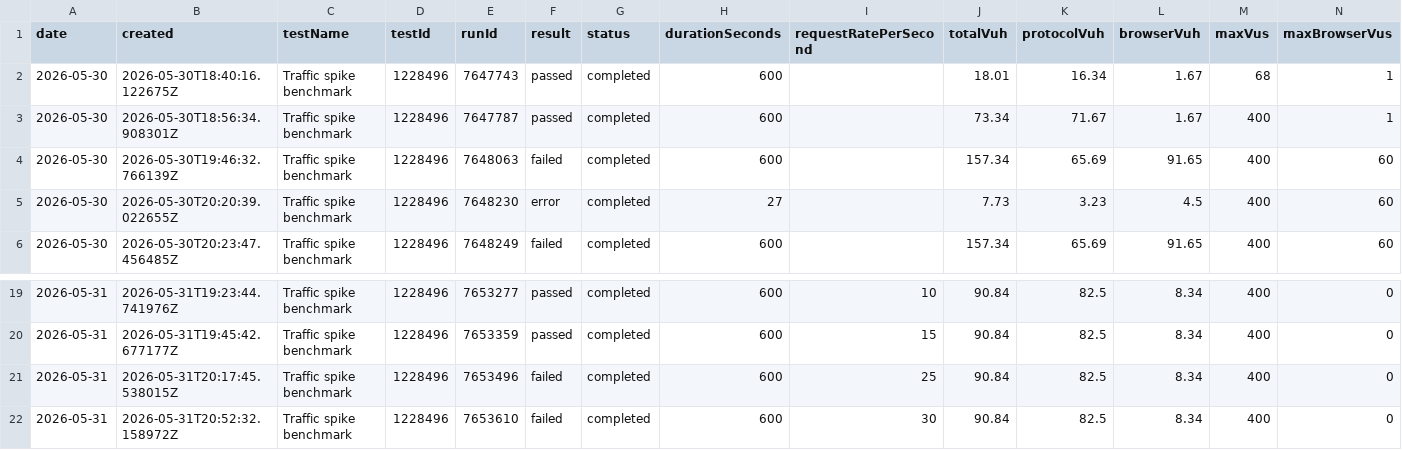
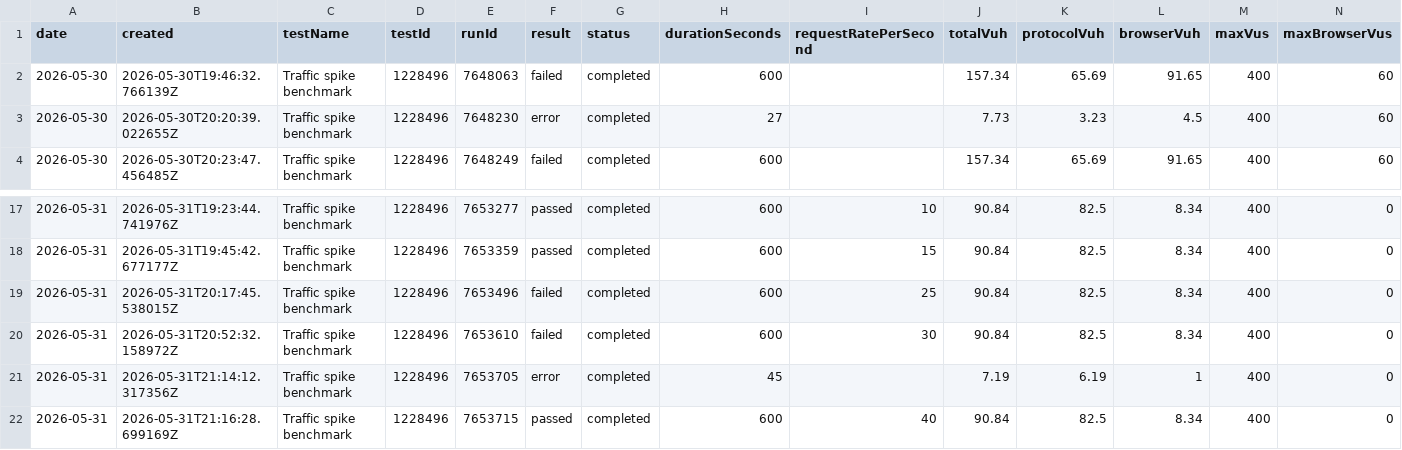
Before and after one commit to orenlion1/ensemble-retail, a CSV file: reports/load-tests/comparison/load-test-runs.csv, drawn as a sheet; only a part is shown, gaps mark what is left out; removed rows and columns are numbered as before the commit, all else as after; rows hold the shown columns only; the diff names each change by its address in the sheet, - before the commit and + after, or states it on an @@ line.

Commit message:
Record passing 40 rps traffic spike run
Fix the traffic spike fallback product category tag so k6 custom metrics always receive string values, then record the passing 40 rps Grafana Cloud k6 run. Refresh the load-test comparison report, Faro user-action totals, Graphviz load-run assets, and dashboard snapshot to reflect the latest result.

```diff
--- a/reports/load-tests/comparison/load-test-runs.csv
+++ b/reports/load-tests/comparison/load-test-runs.csv
-row 2: 2026-05-30 | 2026-05-30T18:40:16.122675Z | Traffic spike benchmark | 1228496 | 7647743 | passed | completed | 600 |  | 18.01 | 16.34 | 1.67 | 68 | 1
-row 3: 2026-05-30 | 2026-05-30T18:56:34.908301Z | Traffic spike benchmark | 1228496 | 7647787 | passed | completed | 600 |  | 73.34 | 71.67 | 1.67 | 400 | 1
+row 21: 2026-05-31 | 2026-05-31T21:14:12.317356Z | Traffic spike benchmark | 1228496 | 7653705 | error | completed | 45 |  | 7.19 | 6.19 | 1 | 400 | 0
+row 22: 2026-05-31 | 2026-05-31T21:16:28.699169Z | Traffic spike benchmark | 1228496 | 7653715 | passed | completed | 600 | 40 | 90.84 | 82.5 | 8.34 | 400 | 0
```
Also changed, not shown: 12 other files.
